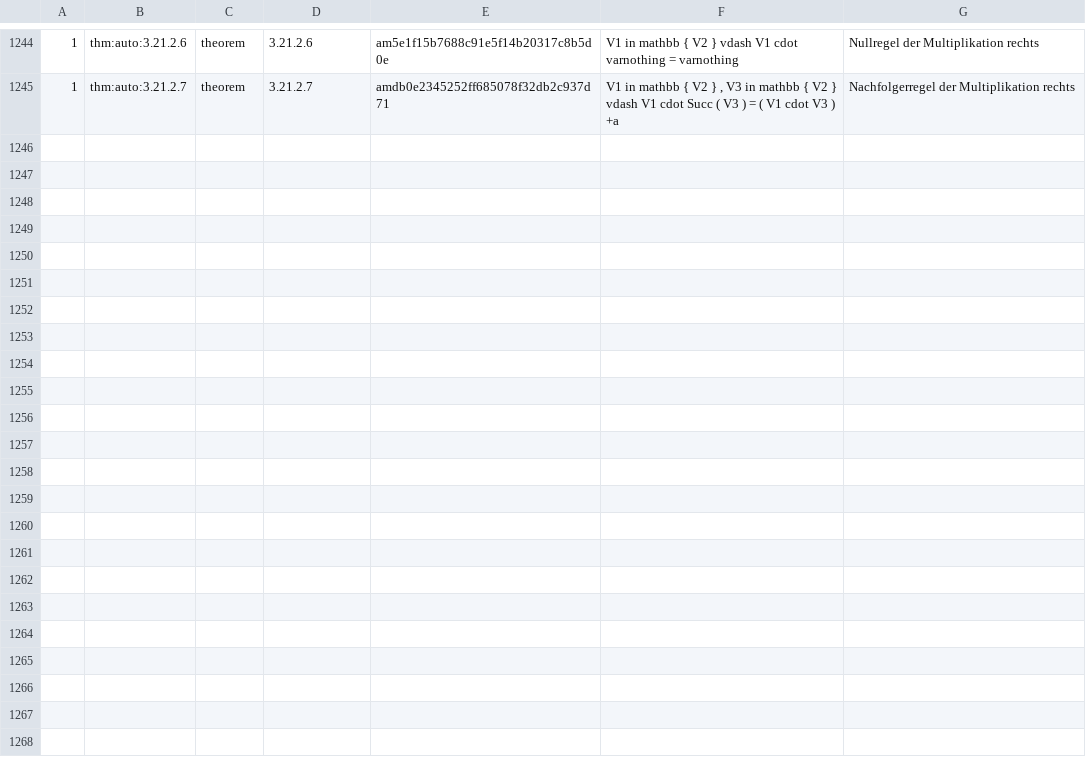
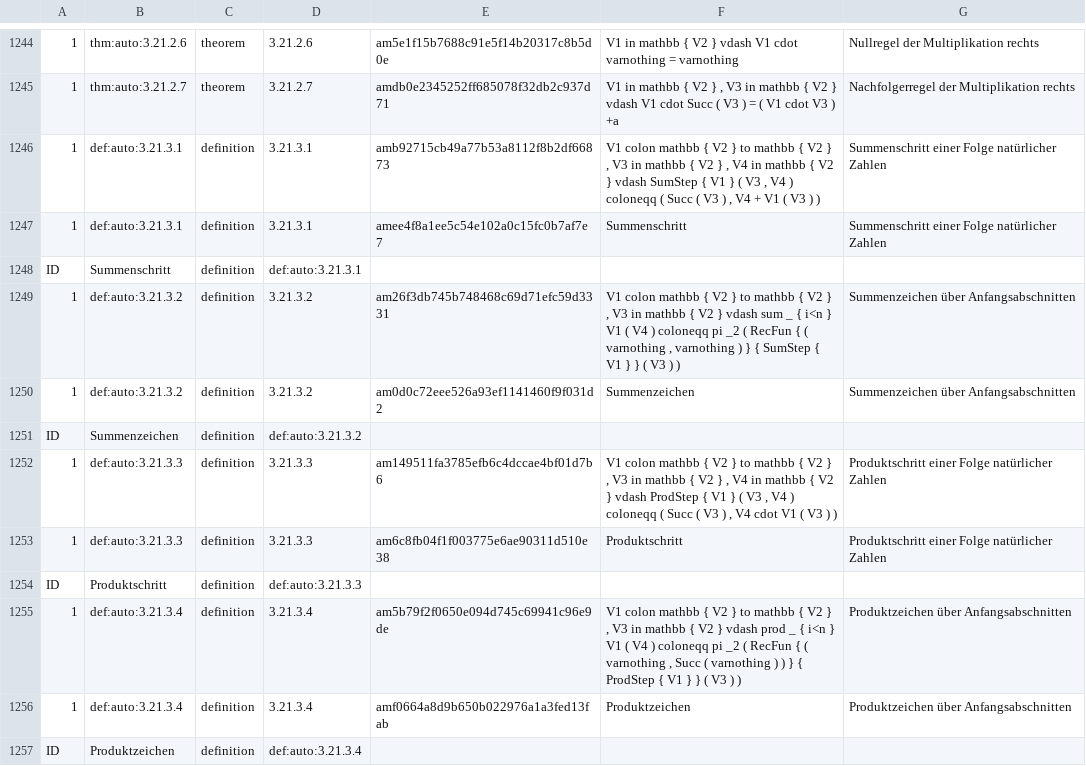
Before and after one commit to Losbarthos/Die-Grundlagen-der-Mathematik, a TSV file: registry/_B03.registry.tsv, drawn as a sheet; only a part is shown, gaps mark what is left out; the diff names each change by its address in the sheet, - before the commit and + after, or states it on an @@ line.

Commit message:
Summen und Produktzeichen

```diff
--- a/registry/_B03.registry.tsv
+++ b/registry/_B03.registry.tsv
+row 1246: 1 | def:auto:3.21.3.1 | definition | 3.21.3.1 | amb92715cb49a77b53a8112f8b2df66873 | V1 colon mathbb { V2 } to mathbb { V2 } , V3 in mathbb { V2 } , V4 in mathbb { V2 } vdash SumStep { V1 } ( V3 , V4 ) coloneqq ( Succ ( V3 ) , V4 + V1 ( V3 ) ) | Summenschritt einer Folge natürlicher Zahlen
+row 1247: 1 | def:auto:3.21.3.1 | definition | 3.21.3.1 | amee4f8a1ee5c54e102a0c15fc0b7af7e7 | Summenschritt | Summenschritt einer Folge natürlicher Zahlen
+row 1248: ID | Summenschritt | definition | def:auto:3.21.3.1
+row 1249: 1 | def:auto:3.21.3.2 | definition | 3.21.3.2 | am26f3db745b748468c69d71efc59d3331 | V1 colon mathbb { V2 } to mathbb { V2 } , V3 in mathbb { V2 } vdash sum _ { i<n } V1 ( V4 ) coloneqq pi _2 ( RecFun { ( varnothing , varnothing ) } { SumStep { V1 } } ( V3 ) ) | Summenzeichen über Anfangsabschnitten
+row 1250: 1 | def:auto:3.21.3.2 | definition | 3.21.3.2 | am0d0c72eee526a93ef1141460f9f031d2 | Summenzeichen | Summenzeichen über Anfangsabschnitten
+row 1251: ID | Summenzeichen | definition | def:auto:3.21.3.2
+row 1252: 1 | def:auto:3.21.3.3 | definition | 3.21.3.3 | am149511fa3785efb6c4dccae4bf01d7b6 | V1 colon mathbb { V2 } to mathbb { V2 } , V3 in mathbb { V2 } , V4 in mathbb { V2 } vdash ProdStep { V1 } ( V3 , V4 ) coloneqq ( Succ ( V3 ) , V4 cdot V1 ( V3 ) ) | Produktschritt einer Folge natürlicher Zahlen
+row 1253: 1 | def:auto:3.21.3.3 | definition | 3.21.3.3 | am6c8fb04f1f003775e6ae90311d510e38 | Produktschritt | Produktschritt einer Folge natürlicher Zahlen
+row 1254: ID | Produktschritt | definition | def:auto:3.21.3.3
+row 1255: 1 | def:auto:3.21.3.4 | definition | 3.21.3.4 | am5b79f2f0650e094d745c69941c96e9de | V1 colon mathbb { V2 } to mathbb { V2 } , V3 in mathbb { V2 } vdash prod _ { i<n } V1 ( V4 ) coloneqq pi _2 ( RecFun { ( varnothing , Succ ( varnothing ) ) } { ProdStep { V1 } } ( V3 ) ) | Produktzeichen über Anfangsabschnitten
+row 1256: 1 | def:auto:3.21.3.4 | definition | 3.21.3.4 | amf0664a8d9b650b022976a1a3fed13fab | Produktzeichen | Produktzeichen über Anfangsabschnitten
+row 1257: ID | Produktzeichen | definition | def:auto:3.21.3.4
```
Also changed, not shown: 2 other files.
